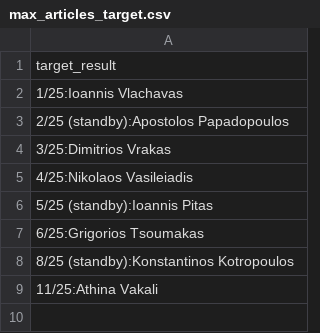
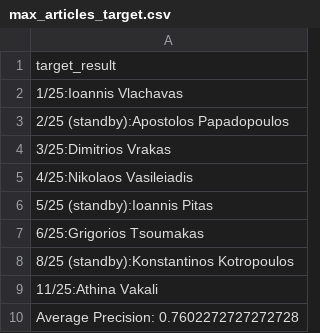
Before and after one commit to nikifori/Apella-plus-thesis, a CSV file: embeddings_py/specter_rankings/Intelligent Systems - Symbolic Artificial Intelligence/in/max_articles_target.csv, drawn as a sheet.

Commit message:
add max_articles with average precision metric

```diff
--- a/embeddings_py/specter_rankings/Intelligent Systems - Symbolic Artificial Intelligence/in/max_articles_target.csv
+++ b/embeddings_py/specter_rankings/Intelligent Systems - Symbolic Artificial Intelligence/in/max_articles_target.csv
@@ -9 +9,2 @@ target_result
 11/25:Athina Vakali
+Average Precision: 0.7602272727272728
```
Also changed, not shown: embeddings_py/specter_rankings/Human Computer Interaction/out/max_articles.csv, embeddings_py/specter_rankings/Intelligent Systems - Symbolic Artificial Intelligence/out/max_articles_target.csv, 15 other files.
